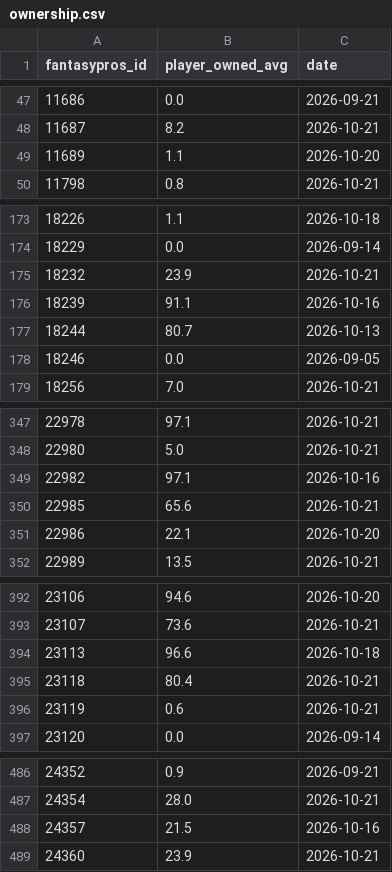
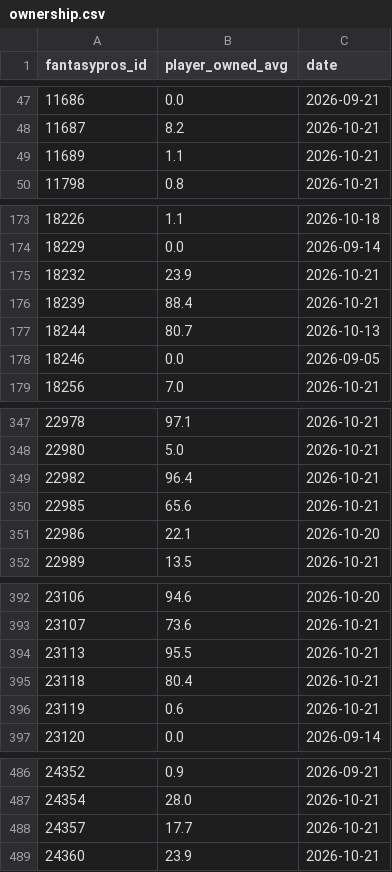
Before and after one commit to brockwilson132/startsit, a CSV file: history/ownership.csv, drawn as a sheet; only a part is shown, gaps mark what is left out; the diff covers the shown part only.

```diff
--- a/history/ownership.csv
+++ b/history/ownership.csv
@@ -48,3 +48,3 @@ fantasypros_id,player_owned_avg,date
 11687,8.2,2026-10-21
-11689,1.1,2026-10-20
+11689,1.1,2026-10-21
 11798,0.8,2026-10-21
@@ -175,3 +175,3 @@ fantasypros_id,player_owned_avg,date
 18232,23.9,2026-10-21
-18239,91.1,2026-10-16
+18239,88.4,2026-10-21
 18244,80.7,2026-10-13
@@ -348,3 +348,3 @@ fantasypros_id,player_owned_avg,date
 22980,5.0,2026-10-21
-22982,97.1,2026-10-16
+22982,96.4,2026-10-21
 22985,65.6,2026-10-21
@@ -393,3 +393,3 @@ fantasypros_id,player_owned_avg,date
 23107,73.6,2026-10-21
-23113,96.6,2026-10-18
+23113,95.5,2026-10-21
 23118,80.4,2026-10-21
@@ -487,3 +487,3 @@ fantasypros_id,player_owned_avg,date
 24354,28.0,2026-10-21
-24357,21.5,2026-10-16
+24357,17.7,2026-10-21
 24360,23.9,2026-10-21
```
Also changed, not shown: 1 added row and 19 edited cells elsewhere in this file, history/ecr_2026_7.csv.
